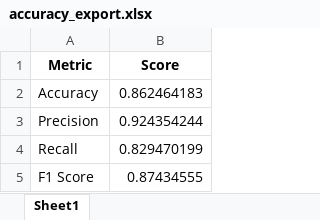
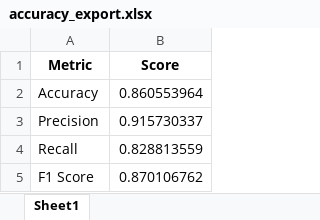
Before and after one commit to Dandata0101/mbs-Stock-signal-project, an Excel workbook: 01-data/accuracy_export.xlsx, sheet Sheet1, drawn as a sheet; values as stored, in another font and other column widths than the file's, no borders; the diff names each change by its address in the sheet, - before the commit and + after, or states it on an @@ line.

```diff
--- a/01-data/accuracy_export.xlsx (sheet Sheet1)
+++ b/01-data/accuracy_export.xlsx (sheet Sheet1)
-B2 (Score): 0.862464183
+B2 (Score): 0.860553964
-B3 (Score): 0.924354244
+B3 (Score): 0.915730337
-B4 (Score): 0.829470199
+B4 (Score): 0.828813559
-B5 (Score): 0.87434555
+B5 (Score): 0.870106762
```
Also changed, not shown: 01-data/feature_export.xlsx, 01-data/input_YahooFin.xlsx, 6 other files.
